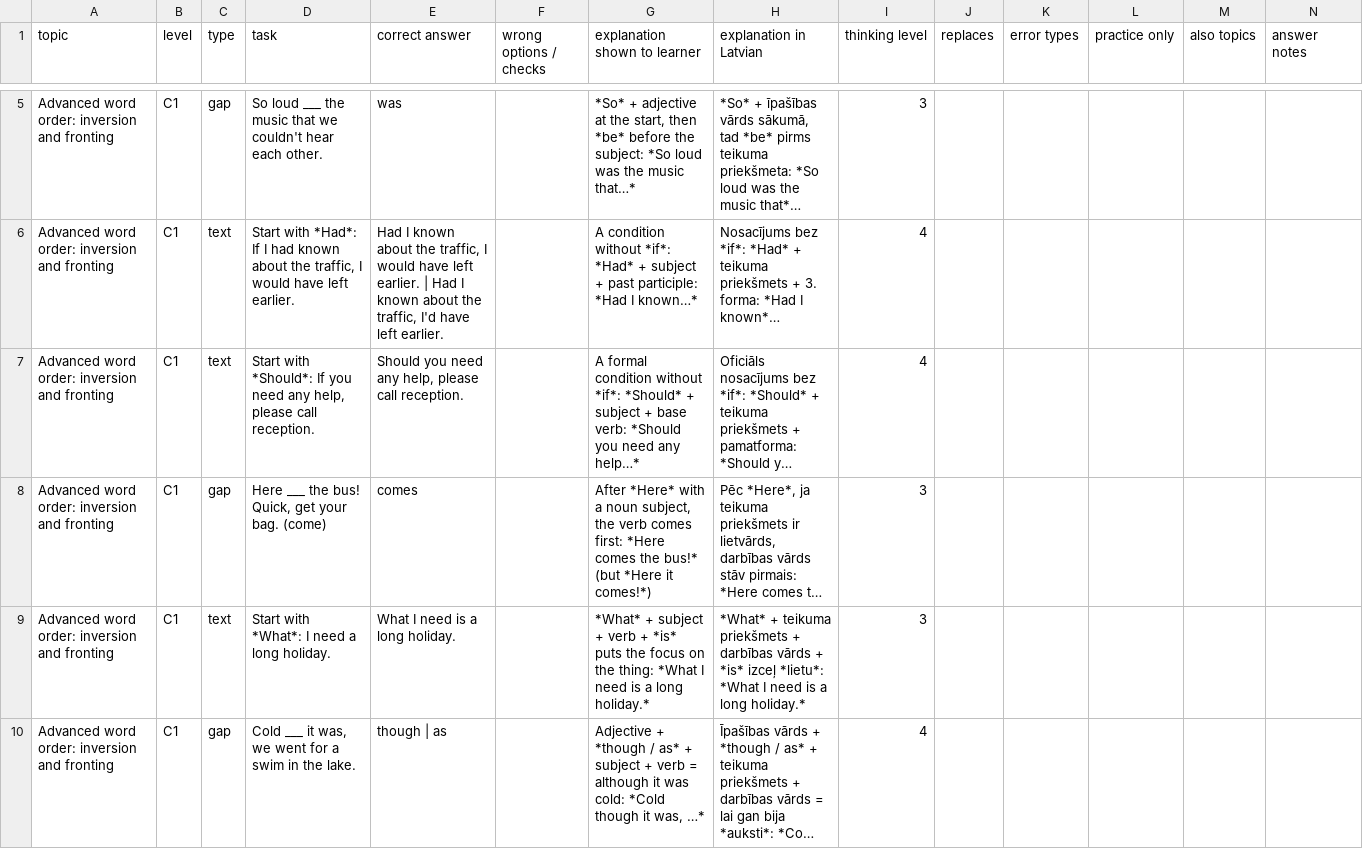
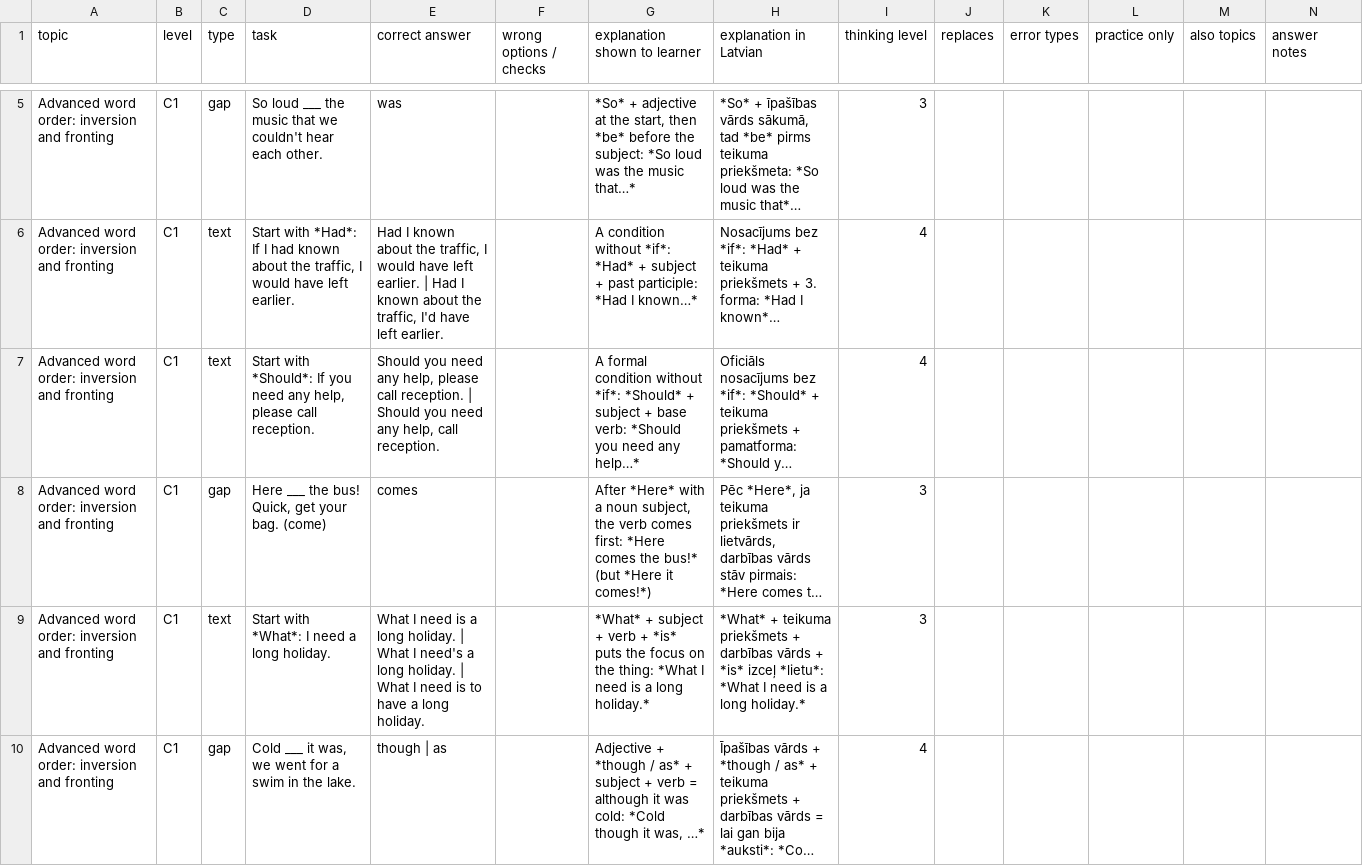
Before and after one commit to inga-cmyk/englishfever, a CSV file: docs/task-drafts/c1-order-1.csv, drawn as a sheet; only a part is shown, gaps mark what is left out; long unchanged cells end in …; the diff names each change by its address in the sheet, - before the commit and + after, or states it on an @@ line.

```diff
--- a/docs/task-drafts/c1-order-1.csv
+++ b/docs/task-drafts/c1-order-1.csv
-E7 (correct answer): …call reception.
+E7 (correct answer): …call reception. | Should you need any help, call reception.
-E9 (correct answer): …long holiday.
+E9 (correct answer): …long holiday. | What I need's a long holiday. | What I need is to have a long holiday.
```
Also changed, not shown: docs/task-drafts/c1-part-1.csv, 13 other files.
